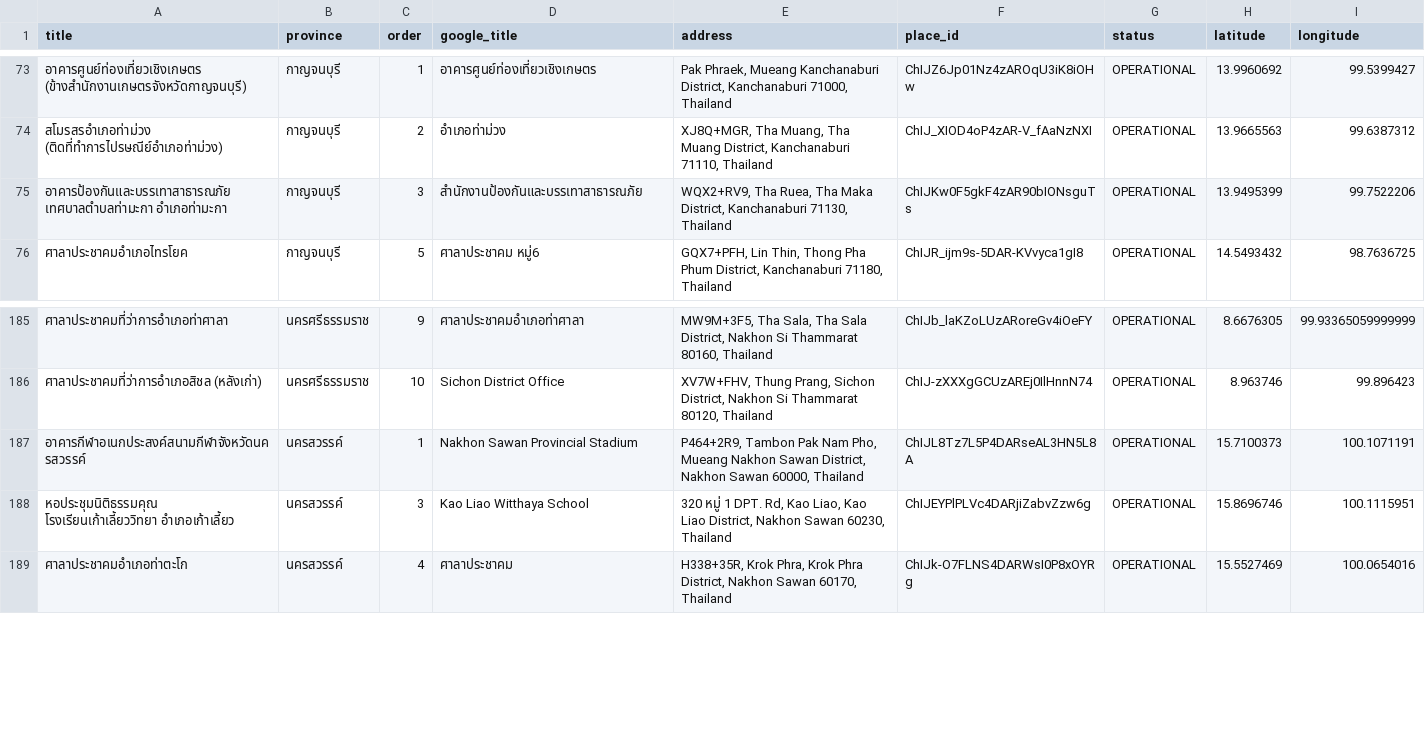
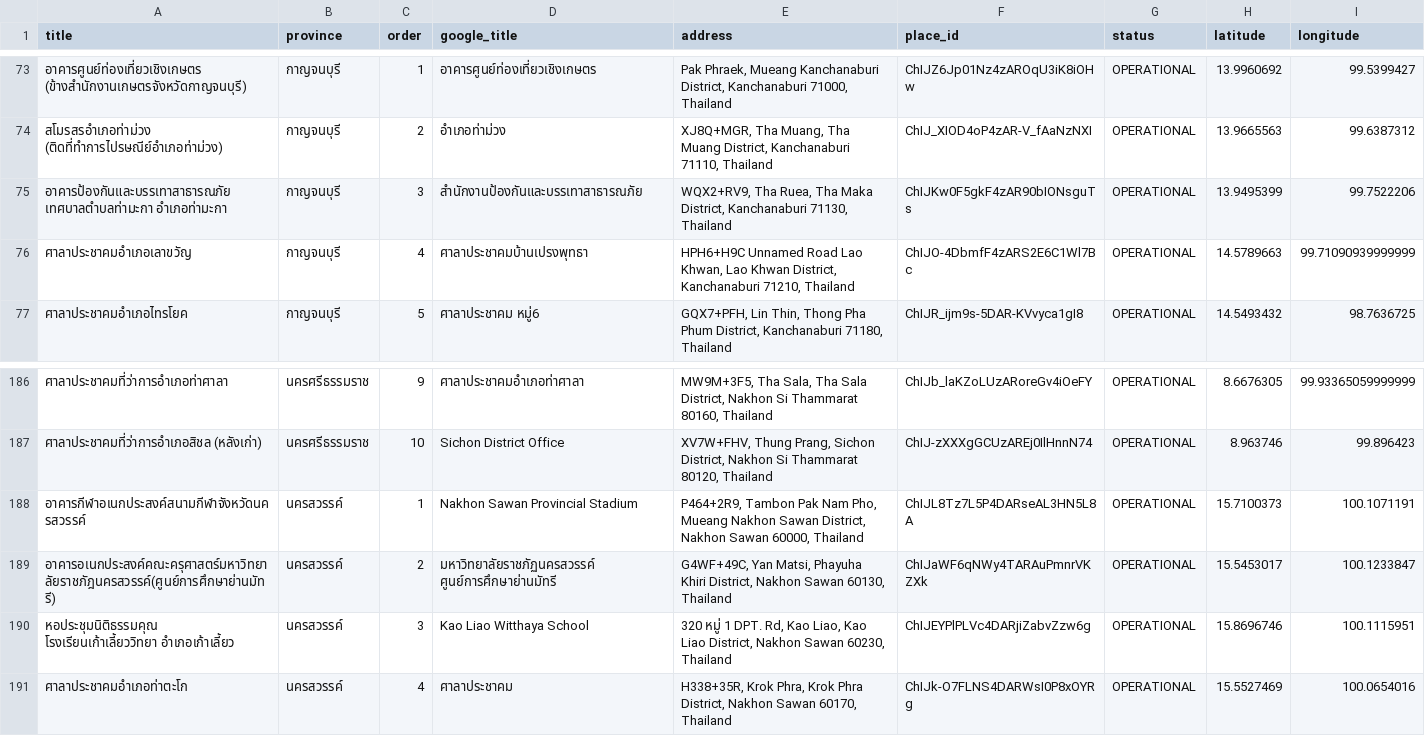
Before and after one commit to heypoom/voting-station-locations, a CSV file: locations.csv, drawn as a sheet; only a part is shown, gaps mark what is left out; the diff names each change by its address in the sheet, - before the commit and + after, or states it on an @@ line.

Commit message:
chore: locations

```diff
--- a/locations.csv
+++ b/locations.csv
+row 76: ศาลาประชาคมอำเภอเลาขวัญ | กาญจนบุรี | 4 | ศาลาประชาคมบ้านเปรงพุทธา | HPH6+H9C Unnamed Road Lao Khwan, Lao Khwan District, Kanchanaburi 71210, Thailand | ChIJO-4DbmfF4zARS2E6C1Wl7Bc | OPERATIONAL | 14.5789663 | 99.71090939999999
+row 189: อาคารอเนกประสงค์คณะครุศาสตร์มหาวิทยาลัยราชภัฎนครสวรรค์(ศูนย์การศึกษาย่านมัทรี) | นครสวรรค์ | 2 | มหาวิทยาลัยราชภัฏนครสวรรค์ ศูนย์การศึกษาย่านมัทรี | G4WF+49C, Yan Matsi, Phayuha Khiri District, Nakhon Sawan 60130, Thailand | ChIJaWF6qNWy4TARAuPmnrVKZXk | OPERATIONAL | 15.5453017 | 100.1233847
```
